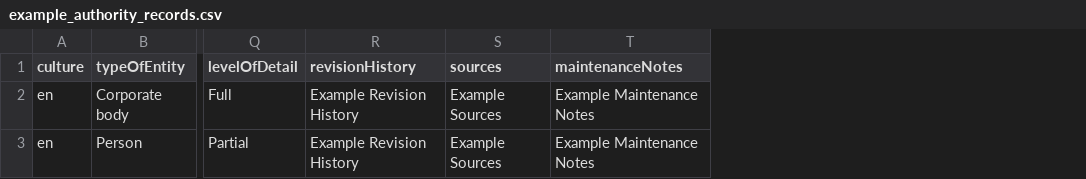
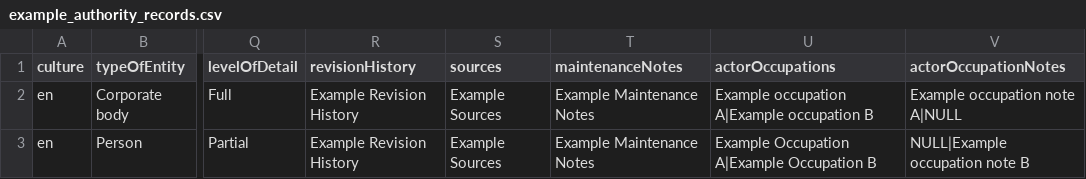
Before and after one commit to artefactual/atom, a CSV file: lib/task/import/example/authority_records/example_authority_records.csv, drawn as a sheet; only a part is shown, gaps mark what is left out; the diff names each change by its address in the sheet, - before the commit and + after, or states it on an @@ line.

Commit message:
Add occupations to actor CSV import

```diff
--- a/lib/task/import/example/authority_records/example_authority_records.csv
+++ b/lib/task/import/example/authority_records/example_authority_records.csv
+column U (actorOccupations), rows 2-3: Example occupation A|Example occupation B | Example Occupation A|Example Occupation B
+column V (actorOccupationNotes), rows 2-3: Example occupation note A|NULL | NULL|Example occupation note B
```
Also changed, not shown: 1 other file.
